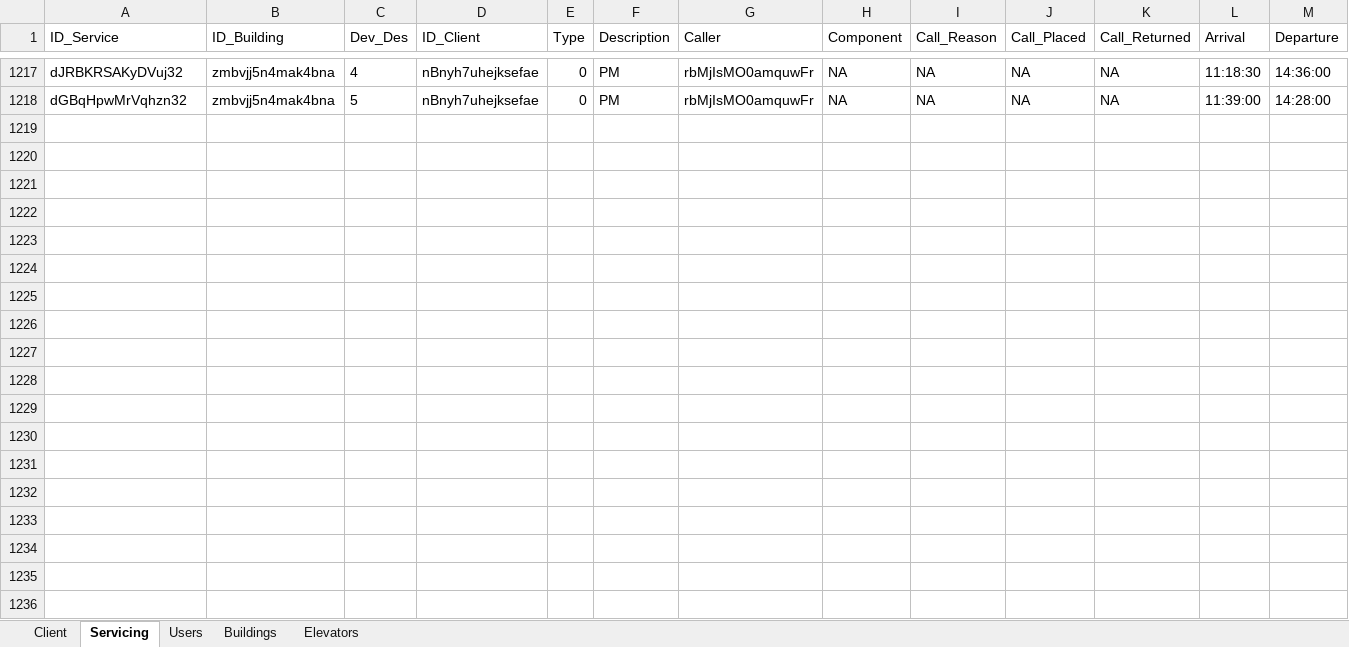
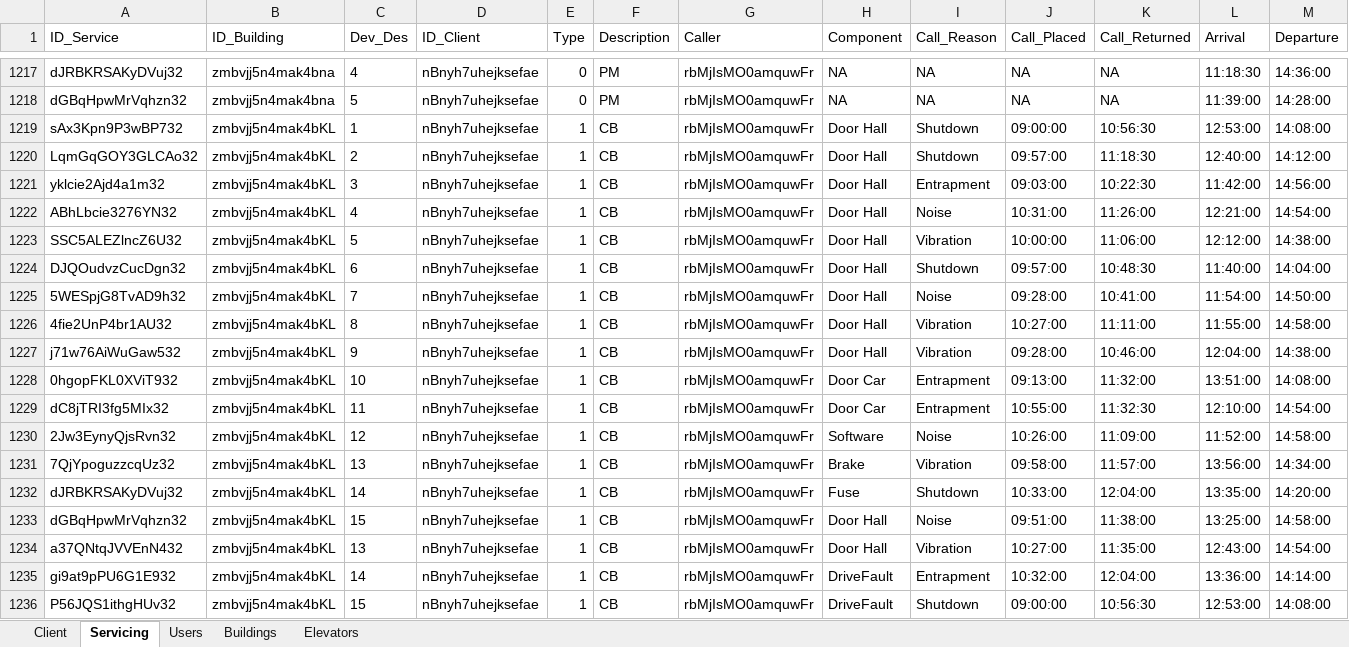
Before and after one commit to sanseveroj/Client-Elevator-App, an Excel workbook: MockData.xlsx, sheet Servicing, drawn as a sheet; only a part is shown, gaps mark what is left out; values as stored, in another font and other column widths than the file's, no borders; rows hold the shown columns only; the diff covers the shown part only; the diff names each change by its address in the sheet, - before the commit and + after, or states it on an @@ line.

Commit message:
Mock data update

```diff
--- a/MockData.xlsx (sheet Servicing)
+++ b/MockData.xlsx (sheet Servicing)
+row 1219: sAx3Kpn9P3wBP732 | zmbvjj5n4mak4bKL | 1 | nBnyh7uhejksefae | 1 | CB | rbMjIsMO0amquwFr | Door Hall | Shutdown | 09:00:00 | 10:56:30 | 12:53:00 | 14:08:00
+row 1220: LqmGqGOY3GLCAo32 | zmbvjj5n4mak4bKL | 2 | nBnyh7uhejksefae | 1 | CB | rbMjIsMO0amquwFr | Door Hall | Shutdown | 09:57:00 | 11:18:30 | 12:40:00 | 14:12:00
+row 1221: yklcie2Ajd4a1m32 | zmbvjj5n4mak4bKL | 3 | nBnyh7uhejksefae | 1 | CB | rbMjIsMO0amquwFr | Door Hall | Entrapment | 09:03:00 | 10:22:30 | 11:42:00 | 14:56:00
+row 1222: ABhLbcie3276YN32 | zmbvjj5n4mak4bKL | 4 | nBnyh7uhejksefae | 1 | CB | rbMjIsMO0amquwFr | Door Hall | Noise | 10:31:00 | 11:26:00 | 12:21:00 | 14:54:00
+row 1223: SSC5ALEZlncZ6U32 | zmbvjj5n4mak4bKL | 5 | nBnyh7uhejksefae | 1 | CB | rbMjIsMO0amquwFr | Door Hall | Vibration | 10:00:00 | 11:06:00 | 12:12:00 | 14:38:00
+row 1224: DJQOudvzCucDgn32 | zmbvjj5n4mak4bKL | 6 | nBnyh7uhejksefae | 1 | CB | rbMjIsMO0amquwFr | Door Hall | Shutdown | 09:57:00 | 10:48:30 | 11:40:00 | 14:04:00
+row 1225: 5WESpjG8TvAD9h32 | zmbvjj5n4mak4bKL | 7 | nBnyh7uhejksefae | 1 | CB | rbMjIsMO0amquwFr | Door Hall | Noise | 09:28:00 | 10:41:00 | 11:54:00 | 14:50:00
+row 1226: 4fie2UnP4br1AU32 | zmbvjj5n4mak4bKL | 8 | nBnyh7uhejksefae | 1 | CB | rbMjIsMO0amquwFr | Door Hall | Vibration | 10:27:00 | 11:11:00 | 11:55:00 | 14:58:00
+row 1227: j71w76AiWuGaw532 | zmbvjj5n4mak4bKL | 9 | nBnyh7uhejksefae | 1 | CB | rbMjIsMO0amquwFr | Door Hall | Vibration | 09:28:00 | 10:46:00 | 12:04:00 | 14:38:00
+row 1228: 0hgopFKL0XViT932 | zmbvjj5n4mak4bKL | 10 | nBnyh7uhejksefae | 1 | CB | rbMjIsMO0amquwFr | Door Car | Entrapment | 09:13:00 | 11:32:00 | 13:51:00 | 14:08:00
+row 1229: dC8jTRI3fg5MIx32 | zmbvjj5n4mak4bKL | 11 | nBnyh7uhejksefae | 1 | CB | rbMjIsMO0amquwFr | Door Car | Entrapment | 10:55:00 | 11:32:30 | 12:10:00 | 14:54:00
+row 1230: 2Jw3EynyQjsRvn32 | zmbvjj5n4mak4bKL | 12 | nBnyh7uhejksefae | 1 | CB | rbMjIsMO0amquwFr | Software | Noise | 10:26:00 | 11:09:00 | 11:52:00 | 14:58:00
+row 1231: 7QjYpoguzzcqUz32 | zmbvjj5n4mak4bKL | 13 | nBnyh7uhejksefae | 1 | CB | rbMjIsMO0amquwFr | Brake | Vibration | 09:58:00 | 11:57:00 | 13:56:00 | 14:34:00
+row 1232: dJRBKRSAKyDVuj32 | zmbvjj5n4mak4bKL | 14 | nBnyh7uhejksefae | 1 | CB | rbMjIsMO0amquwFr | Fuse | Shutdown | 10:33:00 | 12:04:00 | 13:35:00 | 14:20:00
+row 1233: dGBqHpwMrVqhzn32 | zmbvjj5n4mak4bKL | 15 | nBnyh7uhejksefae | 1 | CB | rbMjIsMO0amquwFr | Door Hall | Noise | 09:51:00 | 11:38:00 | 13:25:00 | 14:58:00
+row 1234: a37QNtqJVVEnN432 | zmbvjj5n4mak4bKL | 13 | nBnyh7uhejksefae | 1 | CB | rbMjIsMO0amquwFr | Door Hall | Vibration | 10:27:00 | 11:35:00 | 12:43:00 | 14:54:00
+row 1235: gi9at9pPU6G1E932 | zmbvjj5n4mak4bKL | 14 | nBnyh7uhejksefae | 1 | CB | rbMjIsMO0amquwFr | DriveFault | Entrapment | 10:32:00 | 12:04:00 | 13:36:00 | 14:14:00
+row 1236: P56JQS1ithgHUv32 | zmbvjj5n4mak4bKL | 15 | nBnyh7uhejksefae | 1 | CB | rbMjIsMO0amquwFr | DriveFault | Shutdown | 09:00:00 | 10:56:30 | 12:53:00 | 14:08:00
```
Also changed, not shown: 87 added rows elsewhere in this sheet.
